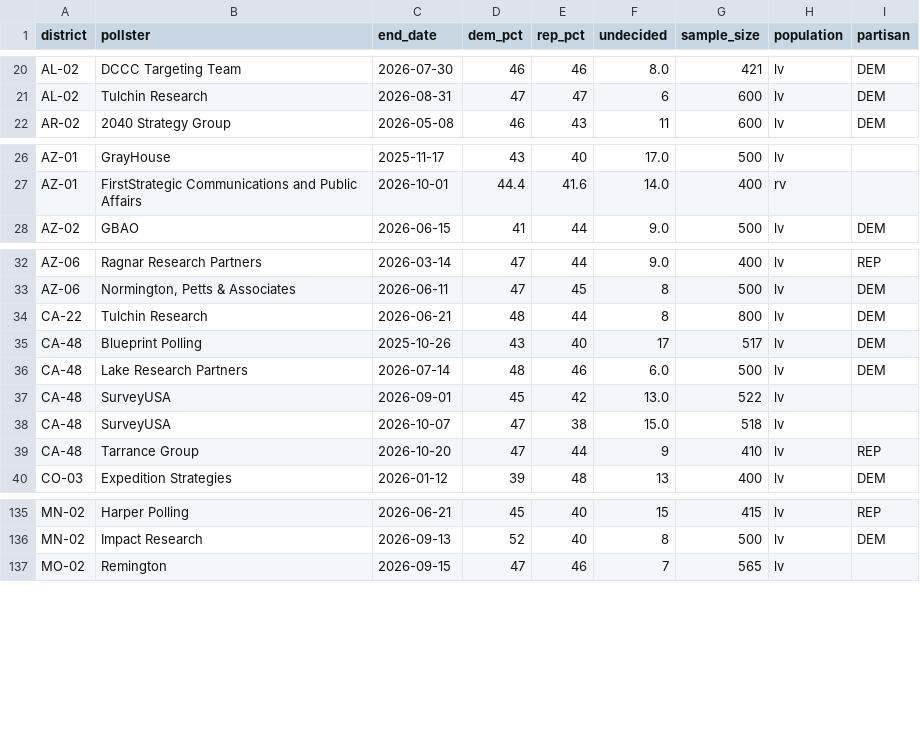
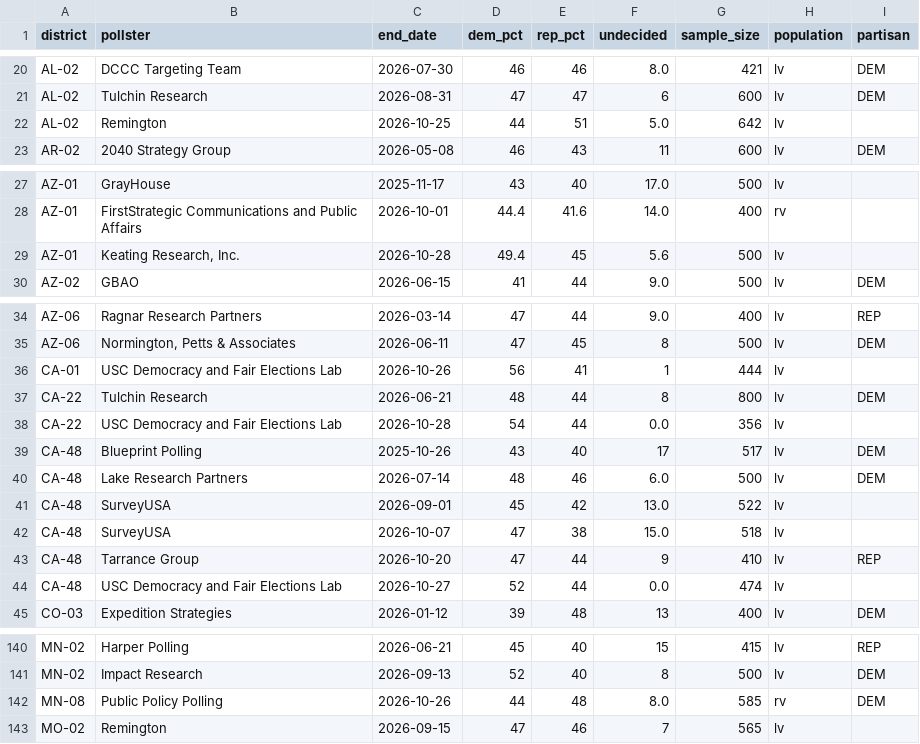
Before and after one commit to riskypearl/Forecast-Model, a CSV file: data/house_polls.csv, drawn as a sheet; only a part is shown, gaps mark what is left out; the diff covers the shown part only.

```diff
--- a/data/house_polls.csv
+++ b/data/house_polls.csv
@@ -21,2 +21,3 @@ AL-02,DCCC Targeting Team,2026-07-30,46,46,8.0,421,lv,DEM
 AL-02,Tulchin Research,2026-08-31,47,47,6,600,lv,DEM
+AL-02,Remington,2026-10-25,44,51,5.0,642,lv,
 AR-02,2040 Strategy Group,2026-05-08,46,43,11,600,lv,DEM
@@ -27,2 +28,3 @@ AZ-01,GrayHouse,2025-11-17,43,40,17.0,500,lv,
 AZ-01,FirstStrategic Communications and Public Affairs,2026-10-01,44.4,41.6,14.0,400,rv,
+AZ-01,"Keating Research, Inc.",2026-10-28,49.4,45,5.6,500,lv,
 AZ-02,GBAO,2026-06-15,41,44,9.0,500,lv,DEM
@@ -33,3 +35,5 @@ AZ-06,Ragnar Research Partners,2026-03-14,47,44,9.0,400,lv,REP
 AZ-06,"Normington, Petts & Associates",2026-06-11,47,45,8,500,lv,DEM
+CA-01,USC Democracy and Fair Elections Lab,2026-10-26,56,41,1,444,lv,
 CA-22,Tulchin Research,2026-06-21,48,44,8,800,lv,DEM
+CA-22,USC Democracy and Fair Elections Lab,2026-10-28,54,44,0.0,356,lv,
 CA-48,Blueprint Polling,2025-10-26,43,40,17,517,lv,DEM
@@ -39,2 +43,3 @@ CA-48,SurveyUSA,2026-10-07,47,38,15.0,518,lv,
 CA-48,Tarrance Group,2026-10-20,47,44,9,410,lv,REP
+CA-48,USC Democracy and Fair Elections Lab,2026-10-27,52,44,0.0,474,lv,
 CO-03,Expedition Strategies,2026-01-12,39,48,13,400,lv,DEM
@@ -136,2 +141,3 @@ MN-02,Harper Polling,2026-06-21,45,40,15,415,lv,REP
 MN-02,Impact Research,2026-09-13,52,40,8,500,lv,DEM
+MN-08,Public Policy Polling,2026-10-26,44,48,8.0,585,rv,DEM
 MO-02,Remington,2026-09-15,47,46,7,565,lv,
```
Also changed, not shown: 2 added rows and 3 edited cells elsewhere in this file, data/gcb_polls.csv, data/gov_polls.csv, 12 other files.
